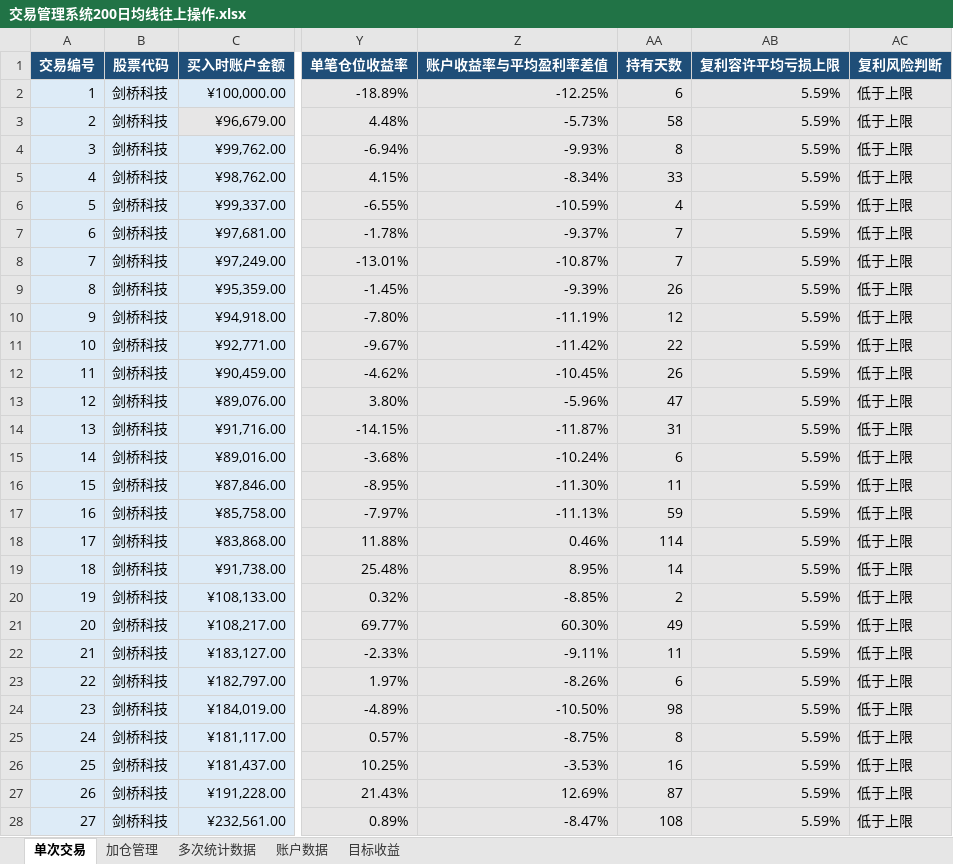
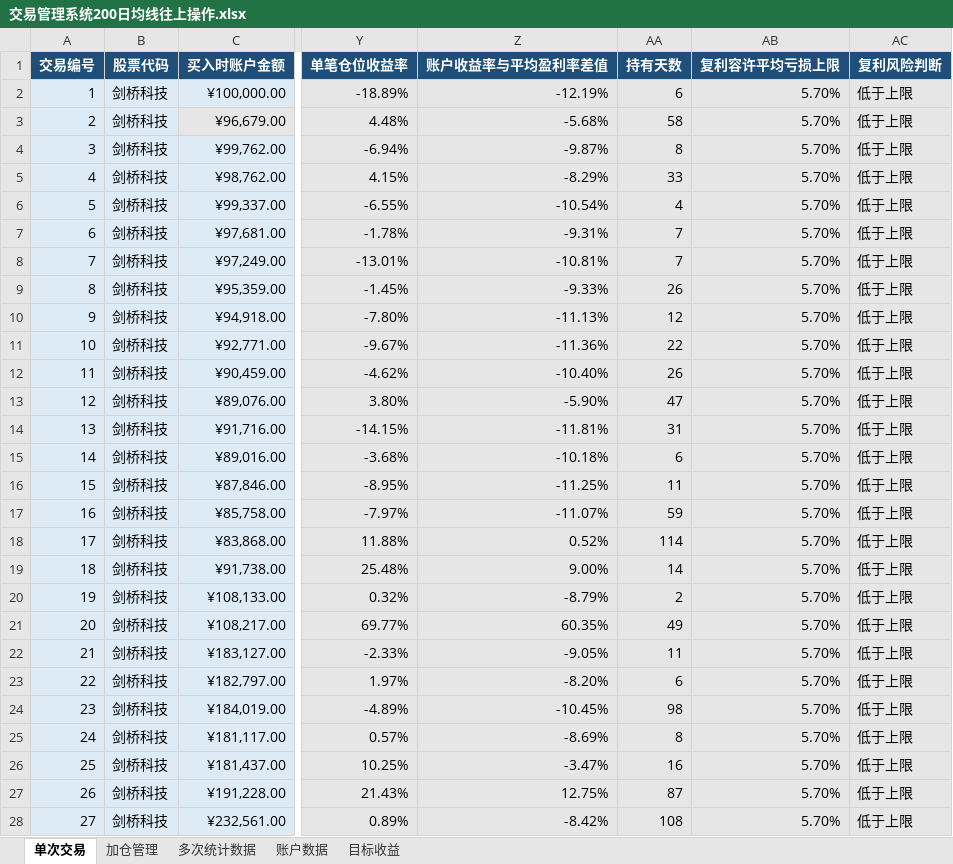
Before and after one commit to yooner/learn_socks, an Excel workbook: 交易管理系统200日均线往上操作.xlsx, sheet 单次交易, drawn as a sheet; only a part is shown, gaps mark what is left out; values as stored, in another font and other column widths than the file's, no borders; conditional formats and table styles not drawn; the diff covers the shown part only; the diff names each change by its address in the sheet, - before the commit and + after, or states it on an @@ line.

Commit message:
0929

```diff
--- a/交易管理系统200日均线往上操作.xlsx (sheet 单次交易)
+++ b/交易管理系统200日均线往上操作.xlsx (sheet 单次交易)
-Z2 (账户收益率与平均盈利率差值): -12.25%
+Z2 (账户收益率与平均盈利率差值): -12.19%
-AB2:AB28 (复利容许平均亏损上限): 5.59%
+AB2:AB28 (复利容许平均亏损上限): 5.70%
-Z3 (账户收益率与平均盈利率差值): -5.73%
+Z3 (账户收益率与平均盈利率差值): -5.68%
-Z4 (账户收益率与平均盈利率差值): -9.93%
+Z4 (账户收益率与平均盈利率差值): -9.87%
-Z5 (账户收益率与平均盈利率差值): -8.34%
+Z5 (账户收益率与平均盈利率差值): -8.29%
-Z6 (账户收益率与平均盈利率差值): -10.59%
+Z6 (账户收益率与平均盈利率差值): -10.54%
-Z7 (账户收益率与平均盈利率差值): -9.37%
+Z7 (账户收益率与平均盈利率差值): -9.31%
-Z8 (账户收益率与平均盈利率差值): -10.87%
+Z8 (账户收益率与平均盈利率差值): -10.81%
-Z9 (账户收益率与平均盈利率差值): -9.39%
+Z9 (账户收益率与平均盈利率差值): -9.33%
-Z10 (账户收益率与平均盈利率差值): -11.19%
+Z10 (账户收益率与平均盈利率差值): -11.13%
-Z11 (账户收益率与平均盈利率差值): -11.42%
+Z11 (账户收益率与平均盈利率差值): -11.36%
-Z12 (账户收益率与平均盈利率差值): -10.45%
+Z12 (账户收益率与平均盈利率差值): -10.40%
-Z13 (账户收益率与平均盈利率差值): -5.96%
+Z13 (账户收益率与平均盈利率差值): -5.90%
-Z14 (账户收益率与平均盈利率差值): -11.87%
+Z14 (账户收益率与平均盈利率差值): -11.81%
-Z15 (账户收益率与平均盈利率差值): -10.24%
+Z15 (账户收益率与平均盈利率差值): -10.18%
-Z16 (账户收益率与平均盈利率差值): -11.30%
+Z16 (账户收益率与平均盈利率差值): -11.25%
-Z17 (账户收益率与平均盈利率差值): -11.13%
+Z17 (账户收益率与平均盈利率差值): -11.07%
-Z18 (账户收益率与平均盈利率差值): 0.46%
+Z18 (账户收益率与平均盈利率差值): 0.52%
-Z19 (账户收益率与平均盈利率差值): 8.95%
+Z19 (账户收益率与平均盈利率差值): 9.00%
-Z20 (账户收益率与平均盈利率差值): -8.85%
+Z20 (账户收益率与平均盈利率差值): -8.79%
-Z21 (账户收益率与平均盈利率差值): 60.30%
+Z21 (账户收益率与平均盈利率差值): 60.35%
-Z22 (账户收益率与平均盈利率差值): -9.11%
+Z22 (账户收益率与平均盈利率差值): -9.05%
-Z23 (账户收益率与平均盈利率差值): -8.26%
+Z23 (账户收益率与平均盈利率差值): -8.20%
-Z24 (账户收益率与平均盈利率差值): -10.50%
+Z24 (账户收益率与平均盈利率差值): -10.45%
-Z25 (账户收益率与平均盈利率差值): -8.75%
+Z25 (账户收益率与平均盈利率差值): -8.69%
-Z26 (账户收益率与平均盈利率差值): -3.53%
+Z26 (账户收益率与平均盈利率差值): -3.47%
-Z27 (账户收益率与平均盈利率差值): 12.69%
+Z27 (账户收益率与平均盈利率差值): 12.75%
-Z28 (账户收益率与平均盈利率差值): -8.47%
+Z28 (账户收益率与平均盈利率差值): -8.42%
```
Also changed, not shown: 11 added rows and 112 edited cells elsewhere in this sheet, sheet 加仓管理, sheet 多次统计数据, sheet 账户数据, sheet 目标收益.
